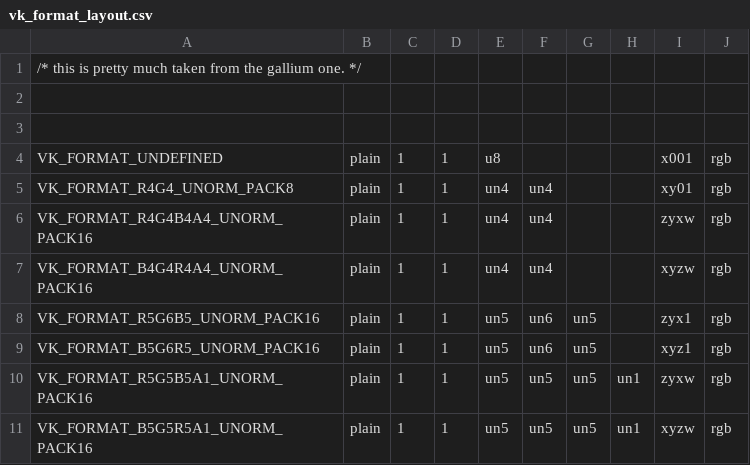
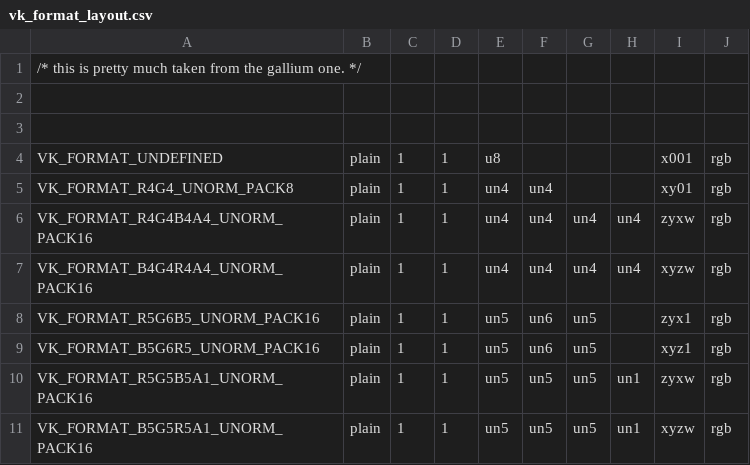
Before and after one commit to BNieuwenhuizen/mesa, a CSV file: src/amd/vulkan/vk_format_layout.csv, drawn as a sheet; only a part is shown.

Commit message:
radv/formats: fix some 16-bit 4/4/4/4 formats
This partly fixes:
dEQP-VK.api.info.format_properties.b4g4r4a4_unorm_pack16

```diff
--- a/src/amd/vulkan/vk_format_layout.csv
+++ b/src/amd/vulkan/vk_format_layout.csv
@@ -5,4 +5,4 @@ VK_FORMAT_UNDEFINED                  , plain, 1, 1, u8  ,     ,     ,     , x001
 VK_FORMAT_R4G4_UNORM_PACK8           , plain, 1, 1, un4 , un4 ,     ,     , xy01, rgb
-VK_FORMAT_R4G4B4A4_UNORM_PACK16      , plain, 1, 1, un4 , un4 ,     ,     , zyxw, rgb
-VK_FORMAT_B4G4R4A4_UNORM_PACK16      , plain, 1, 1, un4 , un4 ,     ,     , xyzw, rgb
+VK_FORMAT_R4G4B4A4_UNORM_PACK16      , plain, 1, 1, un4 , un4 , un4 , un4 , zyxw, rgb
+VK_FORMAT_B4G4R4A4_UNORM_PACK16      , plain, 1, 1, un4 , un4 , un4 , un4 , xyzw, rgb
 VK_FORMAT_R5G6B5_UNORM_PACK16        , plain, 1, 1, un5 , un6 , un5 ,     , zyx1, rgb
```
